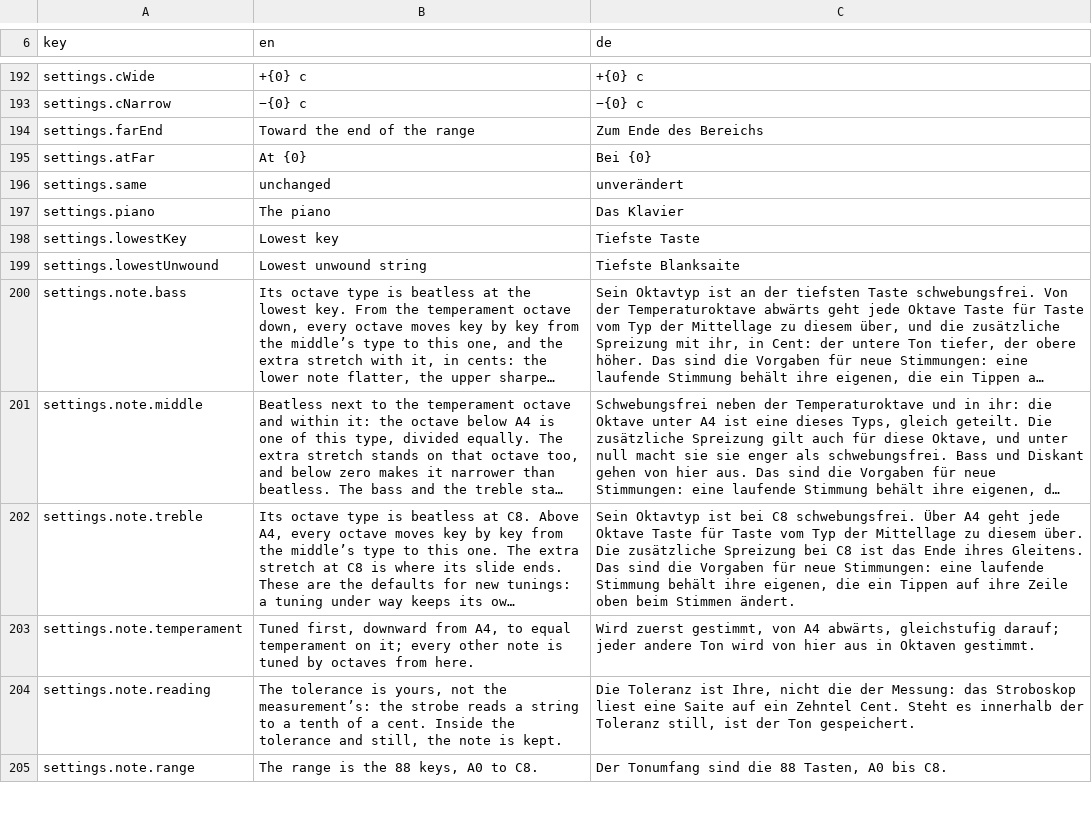
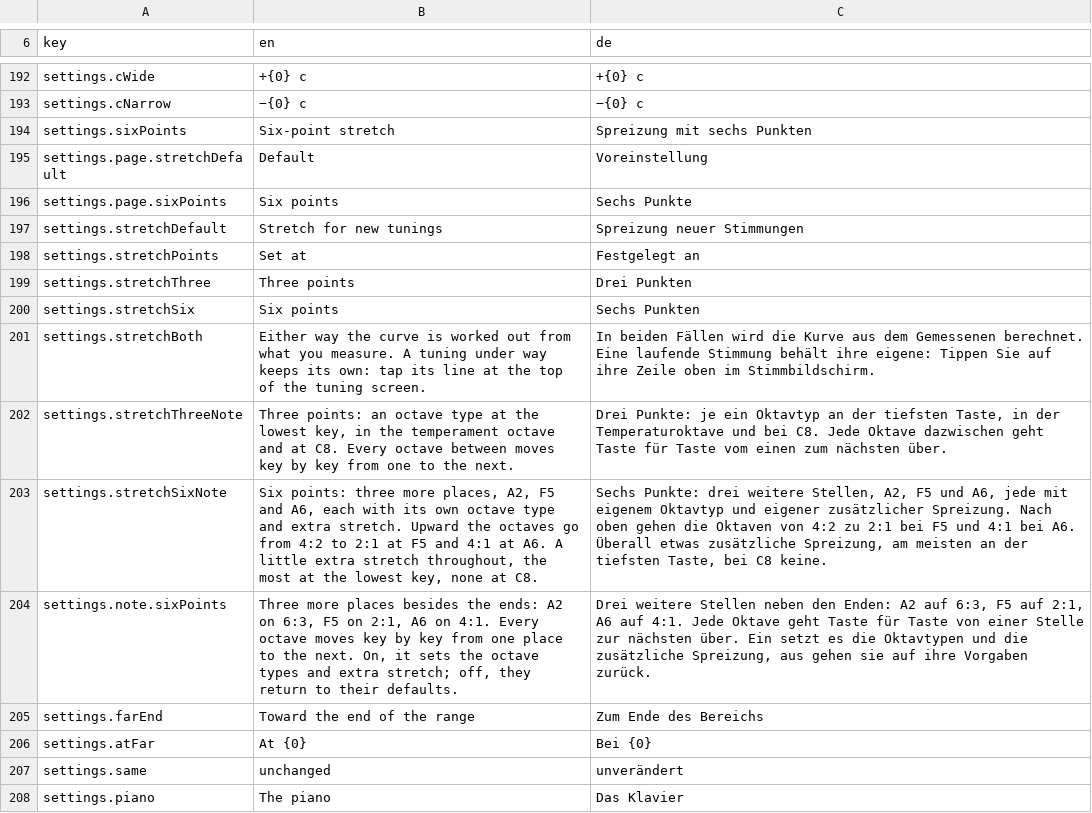
Before and after one commit to clavierhaus/clavier-tuner-foss, a TSV file: i18n/strings.tsv, drawn as a sheet; only a part is shown, gaps mark what is left out; the shorter side is filled out with more unchanged rows; long unchanged cells end in …; the diff names each change by its address in the sheet, - before the commit and + after, or states it on an @@ line.

```diff
--- a/i18n/strings.tsv
+++ b/i18n/strings.tsv
+row 194: settings.sixPoints | Six-point stretch | Spreizung mit sechs Punkten
+row 195: settings.page.stretchDefault | Default | Voreinstellung
+row 196: settings.page.sixPoints | Six points | Sechs Punkte
+row 197: settings.stretchDefault | Stretch for new tunings | Spreizung neuer Stimmungen
+row 198: settings.stretchPoints | Set at | Festgelegt an
+row 199: settings.stretchThree | Three points | Drei Punkten
+row 200: settings.stretchSix | Six points | Sechs Punkten
+row 201: settings.stretchBoth | Either way the curve is worked out from what you measure. A tuning under way keeps its own: tap its line at the top of the tuning screen. | In beiden Fällen wird die Kurve aus dem Gemessenen berechnet. Eine laufende Stimmung behält ihre eigene: Tippen Sie auf ihre Zeile oben im Stimmbildschirm.
+row 202: settings.stretchThreeNote | Three points: an octave type at the lowest key, in the temperament octave and at C8. Every octave between moves key by key from one to the next. | Drei Punkte: je ein Oktavtyp an der tiefsten Taste, in der Temperaturoktave und bei C8. Jede Oktave dazwischen geht Taste für Taste vom einen zum nächsten über.
+row 203: settings.stretchSixNote | Six points: three more places, A2, F5 and A6, each with its own octave type and extra stretch. Upward the octaves go from 4:2 to 2:1 at F5 and 4:1 at A6. A little extra stretch throughout, the most at the lowest key, none at C8. | Sechs Punkte: drei weitere Stellen, A2, F5 und A6, jede mit eigenem Oktavtyp und eigener zusätzlicher Spreizung. Nach oben gehen die Oktaven von 4:2 zu 2:1 bei F5 und 4:1 bei A6. Überall etwas zusätzliche Spreizung, am meisten an der tiefsten Taste, bei C8 keine.
+row 204: settings.note.sixPoints | Three more places besides the ends: A2 on 6:3, F5 on 2:1, A6 on 4:1. Every octave moves key by key from one place to the next. On, it sets the octave types and extra stretch; off, they return to their defaults. | Drei weitere Stellen neben den Enden: A2 auf 6:3, F5 auf 2:1, A6 auf 4:1. Jede Oktave geht Taste für Taste von einer Stelle zur nächsten über. Ein setzt es die Oktavtypen und die zusätzliche Spreizung, aus gehen sie auf ihre Vorgaben zurück.
```
Also changed, not shown: 16 other files.
